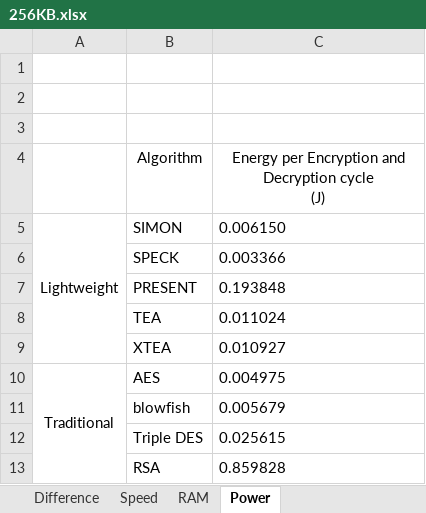
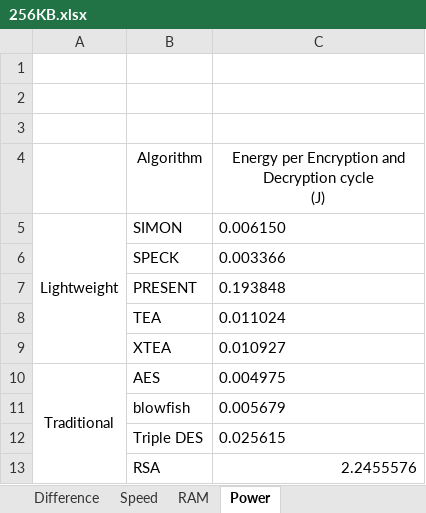
Before and after one commit to SokkimhayUm/Encryption-algorithms-performance, an Excel workbook: 256KB.xlsx, sheet Power, drawn as a sheet; values as stored, in another font and other column widths than the file's, no borders; the diff names each change by its address in the sheet, - before the commit and + after, or states it on an @@ line.

```diff
--- a/256KB.xlsx (sheet Power)
+++ b/256KB.xlsx (sheet Power)
-C13: 0.859828
+C13: 2.2455576
-C13 alignment: left
+C13 alignment: right
```
Also changed, not shown: sheet Speed, sheet RAM, 16KB.xlsx, 1MB.xlsx, 47 other files.
